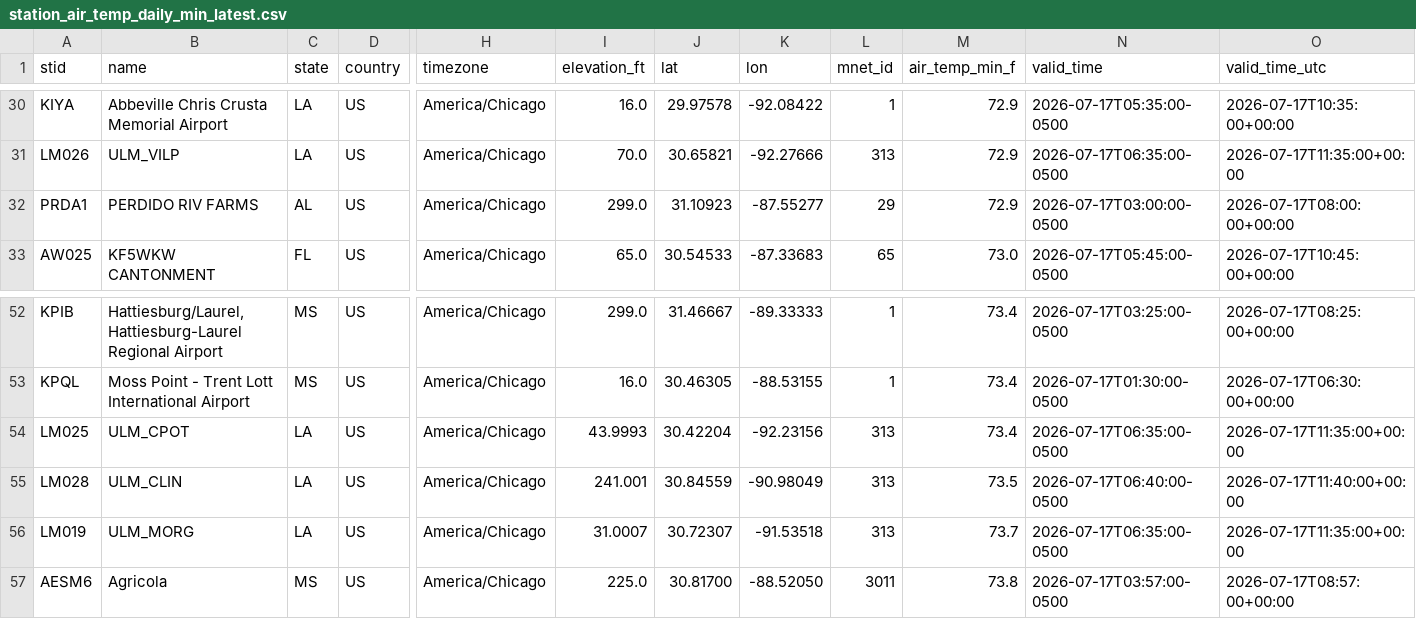
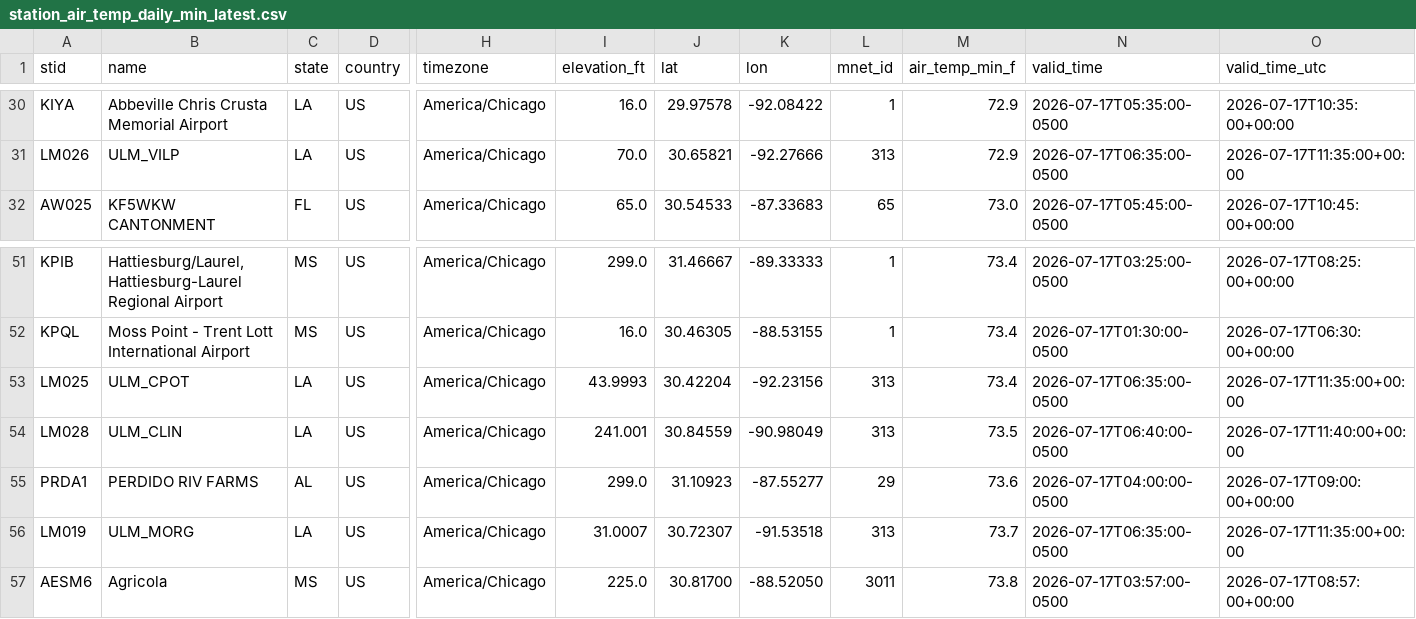
Before and after one commit to mefferso/lix_precip, a CSV file: docs/station_air_temp_daily_min_latest.csv, drawn as a sheet; only a part is shown, gaps mark what is left out; removed rows and columns are numbered as before the commit, all else as after; rows hold the shown columns only; the diff names each change by its address in the sheet, - before the commit and + after, or states it on an @@ line.

```diff
--- a/docs/station_air_temp_daily_min_latest.csv
+++ b/docs/station_air_temp_daily_min_latest.csv
-row 32: PRDA1 | PERDIDO RIV FARMS | AL | US | America/Chicago | 299.0 | 31.10923 | -87.55277 | 29 | 72.9 | 2026-07-17T03:00:00-0500 | 2026-07-17T08:00:00+00:00
+row 55: PRDA1 | PERDIDO RIV FARMS | AL | US | America/Chicago | 299.0 | 31.10923 | -87.55277 | 29 | 73.6 | 2026-07-17T04:00:00-0500 | 2026-07-17T09:00:00+00:00
```
Also changed, not shown: docs/station_air_temp_latest.csv, 20 other files.
